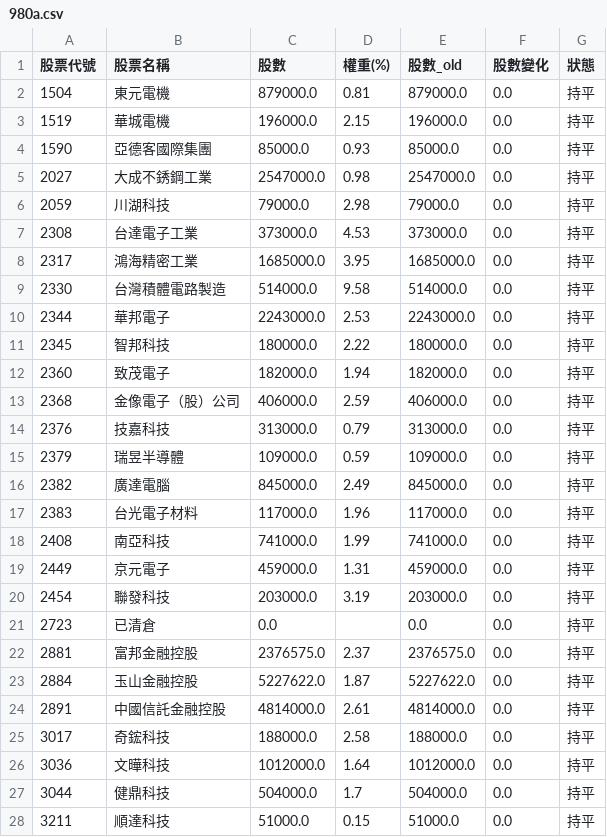
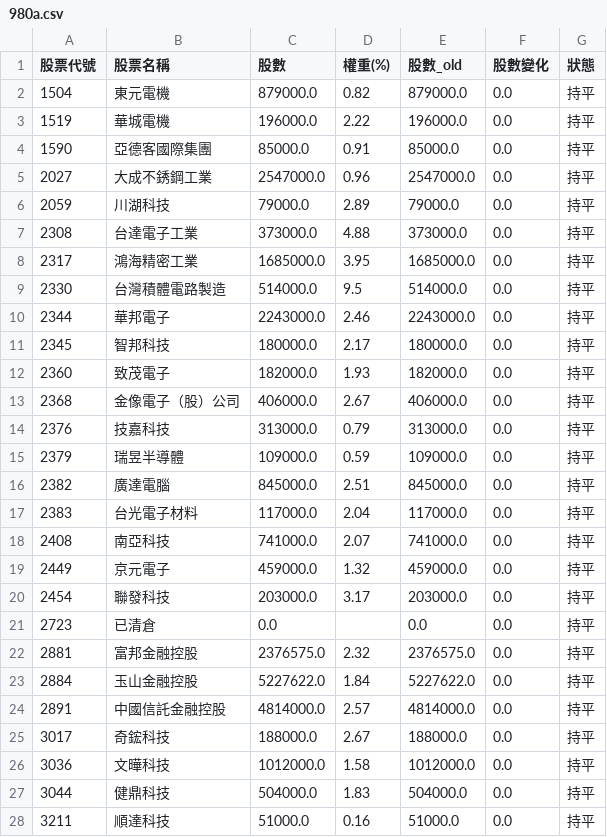
Before and after one commit to solymx/monitor_etf_tw, a CSV file: 980a.csv, drawn as a sheet; only a part is shown; the diff covers the shown part only.

```diff
--- a/980a.csv
+++ b/980a.csv
@@ -1,28 +1,28 @@
 股票代號,股票名稱,股數,權重(%),股數_old,股數變化,狀態
-1504,東元電機,879000.0,0.81,879000.0,0.0,持平
-1519,華城電機,196000.0,2.15,196000.0,0.0,持平
-1590,亞德客國際集團,85000.0,0.93,85000.0,0.0,持平
-2027,大成不銹鋼工業,2547000.0,0.98,2547000.0,0.0,持平
-2059,川湖科技,79000.0,2.98,79000.0,0.0,持平
-2308,台達電子工業,373000.0,4.53,373000.0,0.0,持平
+1504,東元電機,879000.0,0.82,879000.0,0.0,持平
+1519,華城電機,196000.0,2.22,196000.0,0.0,持平
+1590,亞德客國際集團,85000.0,0.91,85000.0,0.0,持平
+2027,大成不銹鋼工業,2547000.0,0.96,2547000.0,0.0,持平
+2059,川湖科技,79000.0,2.89,79000.0,0.0,持平
+2308,台達電子工業,373000.0,4.88,373000.0,0.0,持平
 2317,鴻海精密工業,1685000.0,3.95,1685000.0,0.0,持平
-2330,台灣積體電路製造,514000.0,9.58,514000.0,0.0,持平
-2344,華邦電子,2243000.0,2.53,2243000.0,0.0,持平
-2345,智邦科技,180000.0,2.22,180000.0,0.0,持平
-2360,致茂電子,182000.0,1.94,182000.0,0.0,持平
-2368,金像電子（股）公司,406000.0,2.59,406000.0,0.0,持平
+2330,台灣積體電路製造,514000.0,9.5,514000.0,0.0,持平
+2344,華邦電子,2243000.0,2.46,2243000.0,0.0,持平
+2345,智邦科技,180000.0,2.17,180000.0,0.0,持平
+2360,致茂電子,182000.0,1.93,182000.0,0.0,持平
+2368,金像電子（股）公司,406000.0,2.67,406000.0,0.0,持平
 2376,技嘉科技,313000.0,0.79,313000.0,0.0,持平
 2379,瑞昱半導體,109000.0,0.59,109000.0,0.0,持平
-2382,廣達電腦,845000.0,2.49,845000.0,0.0,持平
-2383,台光電子材料,117000.0,1.96,117000.0,0.0,持平
-2408,南亞科技,741000.0,1.99,741000.0,0.0,持平
-2449,京元電子,459000.0,1.31,459000.0,0.0,持平
-2454,聯發科技,203000.0,3.19,203000.0,0.0,持平
+2382,廣達電腦,845000.0,2.51,845000.0,0.0,持平
+2383,台光電子材料,117000.0,2.04,117000.0,0.0,持平
+2408,南亞科技,741000.0,2.07,741000.0,0.0,持平
+2449,京元電子,459000.0,1.32,459000.0,0.0,持平
+2454,聯發科技,203000.0,3.17,203000.0,0.0,持平
 2723,已清倉,0.0,,0.0,0.0,持平
-2881,富邦金融控股,2376575.0,2.37,2376575.0,0.0,持平
-2884,玉山金融控股,5227622.0,1.87,5227622.0,0.0,持平
-2891,中國信託金融控股,4814000.0,2.61,4814000.0,0.0,持平
-3017,奇鋐科技,188000.0,2.58,188000.0,0.0,持平
-3036,文曄科技,1012000.0,1.64,1012000.0,0.0,持平
-3044,健鼎科技,504000.0,1.7,504000.0,0.0,持平
-3211,順達科技,51000.0,0.15,51000.0,0.0,持平
+2881,富邦金融控股,2376575.0,2.32,2376575.0,0.0,持平
+2884,玉山金融控股,5227622.0,1.84,5227622.0,0.0,持平
+2891,中國信託金融控股,4814000.0,2.57,4814000.0,0.0,持平
+3017,奇鋐科技,188000.0,2.67,188000.0,0.0,持平
+3036,文曄科技,1012000.0,1.58,1012000.0,0.0,持平
+3044,健鼎科技,504000.0,1.83,504000.0,0.0,持平
+3211,順達科技,51000.0,0.16,51000.0,0.0,持平
```
Also changed, not shown: 19 edited cells elsewhere in this file, 1 other file.
